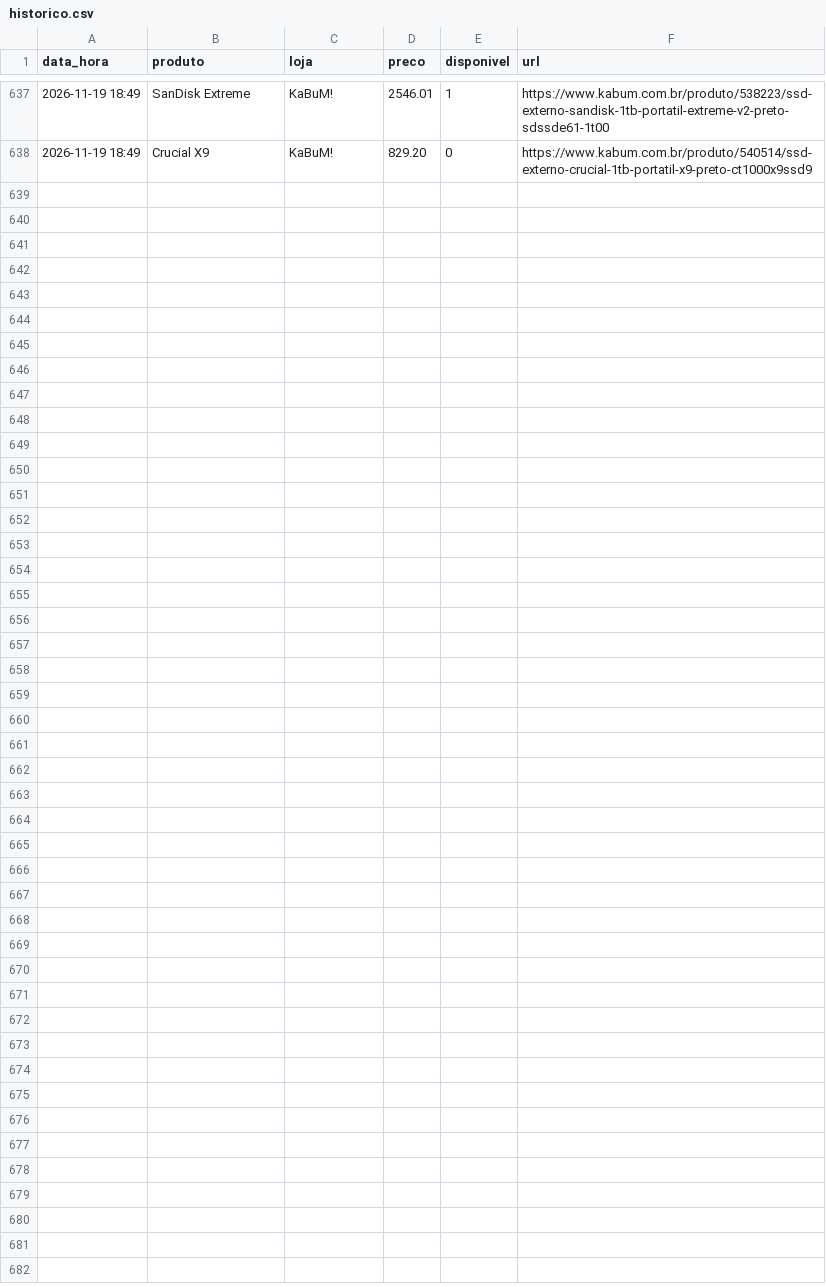
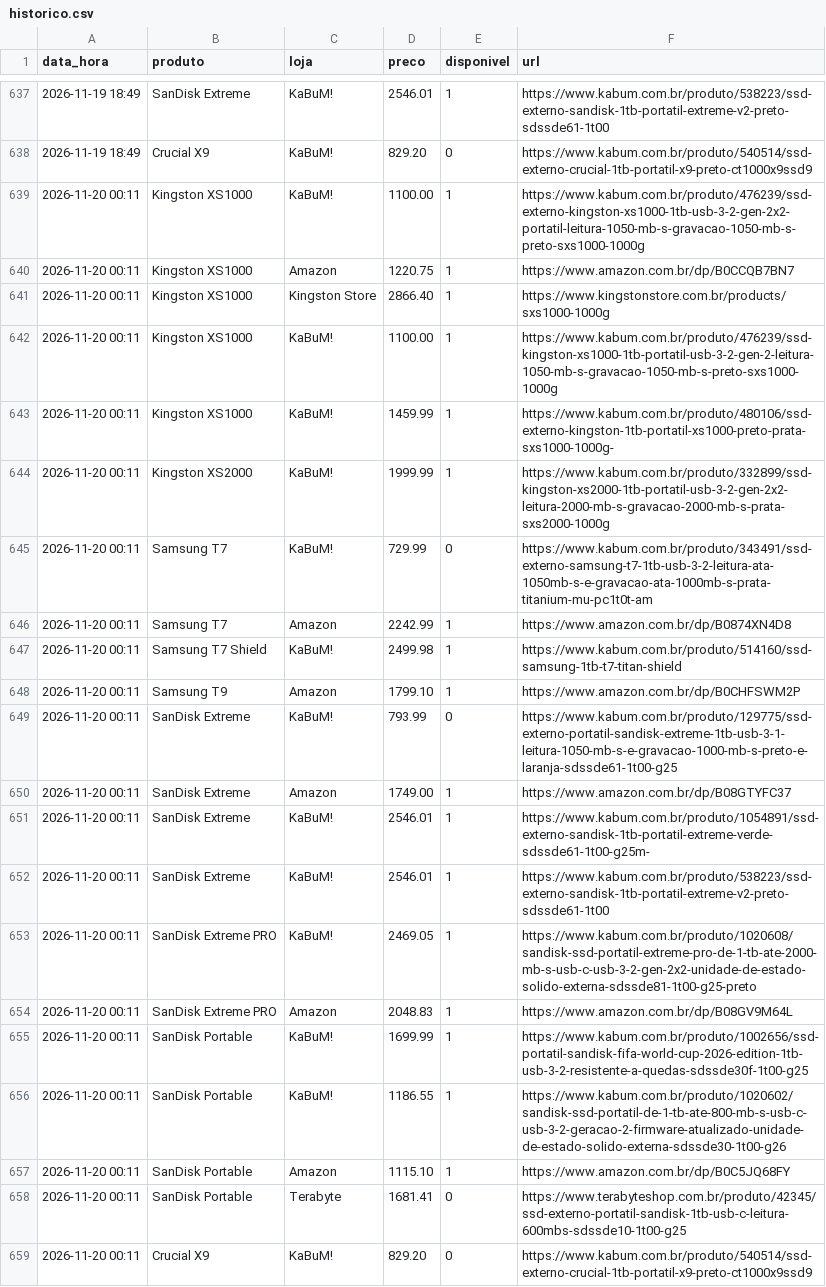
Before and after one commit to leonardllima/pricemonitor, a CSV file: historico.csv, drawn as a sheet; only a part is shown, gaps mark what is left out.

```diff
--- a/historico.csv
+++ b/historico.csv
@@ -638 +638,22 @@ data_hora,produto,loja,preco,disponivel,url
 2026-11-19 18:49,Crucial X9,KaBuM!,829.20,0,https://www.kabum.com.br/produto/540514/ssd-externo-crucial-1tb-portatil-x9-preto-ct1000x9ssd9
+2026-11-20 00:11,Kingston XS1000,KaBuM!,1100.00,1,https://www.kabum.com.br/produto/476239/ssd-externo-kingston-xs1000-1tb-usb-3-2-gen-2x2-portatil-leitura-1050-mb-s-gravacao-1050-mb-s-preto-sxs1000-1000g
+2026-11-20 00:11,Kingston XS1000,Amazon,1220.75,1,https://www.amazon.com.br/dp/B0CCQB7BN7
+2026-11-20 00:11,Kingston XS1000,Kingston Store,2866.40,1,https://www.kingstonstore.com.br/products/sxs1000-1000g
+2026-11-20 00:11,Kingston XS1000,KaBuM!,1100.00,1,https://www.kabum.com.br/produto/476239/ssd-kingston-xs1000-1tb-portatil-usb-3-2-gen-2-leitura-1050-mb-s-gravacao-1050-mb-s-preto-sxs1000-1000g
+2026-11-20 00:11,Kingston XS1000,KaBuM!,1459.99,1,https://www.kabum.com.br/produto/480106/ssd-externo-kingston-1tb-portatil-xs1000-preto-prata-sxs1000-1000g-
+2026-11-20 00:11,Kingston XS2000,KaBuM!,1999.99,1,https://www.kabum.com.br/produto/332899/ssd-kingston-xs2000-1tb-portatil-usb-3-2-gen-2x2-leitura-2000-mb-s-gravacao-2000-mb-s-prata-sxs2000-1000g
+2026-11-20 00:11,Samsung T7,KaBuM!,729.99,0,https://www.kabum.com.br/produto/343491/ssd-externo-samsung-t7-1tb-usb-3-2-leitura-ata-1050mb-s-e-gravacao-ata-1000mb-s-prata-titanium-mu-pc1t0t-am
+2026-11-20 00:11,Samsung T7,Amazon,2242.99,1,https://www.amazon.com.br/dp/B0874XN4D8
+2026-11-20 00:11,Samsung T7 Shield,KaBuM!,2499.98,1,https://www.kabum.com.br/produto/514160/ssd-samsung-1tb-t7-titan-shield
+2026-11-20 00:11,Samsung T9,Amazon,1799.10,1,https://www.amazon.com.br/dp/B0CHFSWM2P
+2026-11-20 00:11,SanDisk Extreme,KaBuM!,793.99,0,https://www.kabum.com.br/produto/129775/ssd-externo-portatil-sandisk-extreme-1tb-usb-3-1-leitura-1050-mb-s-e-gravacao-1000-mb-s-preto-e-laranja-sdssde61-1t00-g25
+2026-11-20 00:11,SanDisk Extreme,Amazon,1749.00,1,https://www.amazon.com.br/dp/B08GTYFC37
+2026-11-20 00:11,SanDisk Extreme,KaBuM!,2546.01,1,https://www.kabum.com.br/produto/1054891/ssd-externo-sandisk-1tb-portatil-extreme-verde-sdssde61-1t00-g25m-
+2026-11-20 00:11,SanDisk Extreme,KaBuM!,2546.01,1,https://www.kabum.com.br/produto/538223/ssd-externo-sandisk-1tb-portatil-extreme-v2-preto-sdssde61-1t00
+2026-11-20 00:11,SanDisk Extreme PRO,KaBuM!,2469.05,1,https://www.kabum.com.br/produto/1020608/sandisk-ssd-portatil-extreme-pro-de-1-tb-ate-2000-mb-s-usb-c-usb-3-2-gen-2x2-unidade-de-estado-solido-externa-sdssde81-1t00-g25-preto
+2026-11-20 00:11,SanDisk Extreme PRO,Amazon,2048.83,1,https://www.amazon.com.br/dp/B08GV9M64L
+2026-11-20 00:11,SanDisk Portable,KaBuM!,1699.99,1,https://www.kabum.com.br/produto/1002656/ssd-portatil-sandisk-fifa-world-cup-2026-edition-1tb-usb-3-2-resistente-a-quedas-sdssde30f-1t00-g25
+2026-11-20 00:11,SanDisk Portable,KaBuM!,1186.55,1,https://www.kabum.com.br/produto/1020602/sandisk-ssd-portatil-de-1-tb-ate-800-mb-s-usb-c-usb-3-2-geracao-2-firmware-atualizado-unidade-de-estado-solido-externa-sdssde30-1t00-g26
+2026-11-20 00:11,SanDisk Portable,Amazon,1115.10,1,https://www.amazon.com.br/dp/B0C5JQ68FY
+2026-11-20 00:11,SanDisk Portable,Terabyte,1681.41,0,https://www.terabyteshop.com.br/produto/42345/ssd-externo-portatil-sandisk-1tb-usb-c-leitura-600mbs-sdssde10-1t00-g25
+2026-11-20 00:11,Crucial X9,KaBuM!,829.20,0,https://www.kabum.com.br/produto/540514/ssd-externo-crucial-1tb-portatil-x9-preto-ct1000x9ssd9
```
Also changed, not shown: 1 other file.
